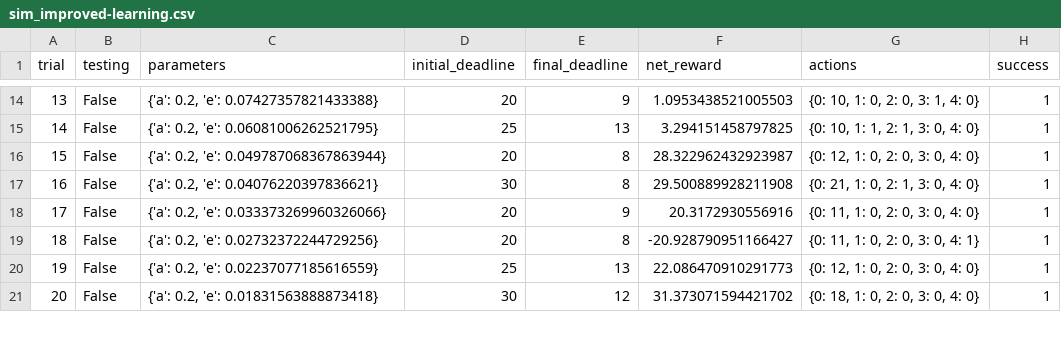
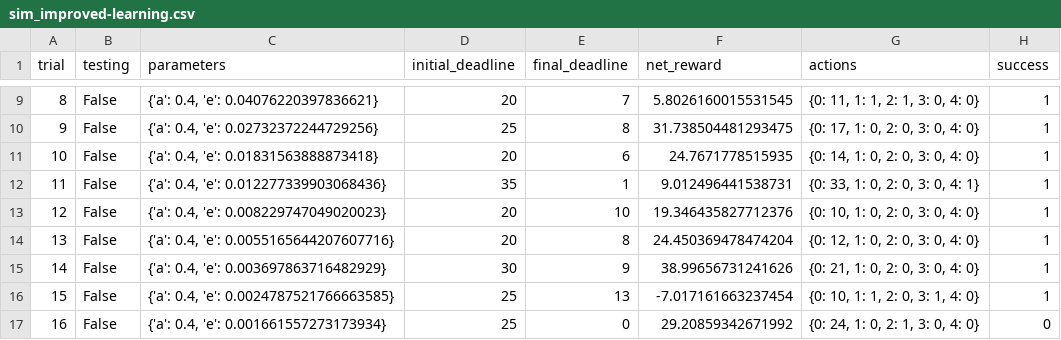
Before and after one commit to embiem/machine-learning-nanodegree, a CSV file: projects/smartcab/logs/sim_improved-learning.csv, drawn as a sheet; only a part is shown, gaps mark what is left out; removed rows and columns are numbered as before the commit, all else as after; the diff covers the shown part only; the diff names each change by its address in the sheet, - before the commit and + after, or states it on an @@ line.

Commit message:
Smartcab: Revision 1 submission
Fixes the buggy code and maxQ action choosing with randomness when multiple maxQ actions exist.

self.learning was used wrong because it was set to false everytime testing began. It is actually just used to start the agent with learning or completely without learning

```diff
--- a/projects/smartcab/logs/sim_improved-learning.csv
+++ b/projects/smartcab/logs/sim_improved-learning.csv
@@ column A (trial) renumbered between rows 2 and 30 @@
-C9 (parameters): {'a': 0.2, 'e': 0.07427357821433388}
+C9 (parameters): {'a': 0.4, 'e': 0.04076220397836621}
-E9 (final_deadline): 9
+E9 (final_deadline): 7
-F9 (net_reward): 1.0953438521005503
+F9 (net_reward): 5.8026160015531545
-G9 (actions): {0: 10, 1: 0, 2: 0, 3: 1, 4: 0}
+G9 (actions): {0: 11, 1: 1, 2: 1, 3: 0, 4: 0}
-C10 (parameters): {'a': 0.2, 'e': 0.06081006262521795}
+C10 (parameters): {'a': 0.4, 'e': 0.02732372244729256}
-E10 (final_deadline): 13
+E10 (final_deadline): 8
-F10 (net_reward): 3.294151458797825
+F10 (net_reward): 31.738504481293475
-G10 (actions): {0: 10, 1: 1, 2: 1, 3: 0, 4: 0}
+G10 (actions): {0: 17, 1: 0, 2: 0, 3: 0, 4: 0}
-C11 (parameters): {'a': 0.2, 'e': 0.049787068367863944}
+C11 (parameters): {'a': 0.4, 'e': 0.01831563888873418}
-E11 (final_deadline): 8
+E11 (final_deadline): 6
-F11 (net_reward): 28.322962432923987
+F11 (net_reward): 24.7671778515935
-G11 (actions): {0: 12, 1: 0, 2: 0, 3: 0, 4: 0}
+G11 (actions): {0: 14, 1: 0, 2: 0, 3: 0, 4: 0}
-C12 (parameters): {'a': 0.2, 'e': 0.04076220397836621}
+C12 (parameters): {'a': 0.4, 'e': 0.012277339903068436}
-D12 (initial_deadline): 30
+D12 (initial_deadline): 35
-E12 (final_deadline): 8
+E12 (final_deadline): 1
-F12 (net_reward): 29.500889928211908
+F12 (net_reward): 9.012496441538731
-G12 (actions): {0: 21, 1: 0, 2: 1, 3: 0, 4: 0}
+G12 (actions): {0: 33, 1: 0, 2: 0, 3: 0, 4: 1}
-C13 (parameters): {'a': 0.2, 'e': 0.033373269960326066}
+C13 (parameters): {'a': 0.4, 'e': 0.008229747049020023}
-E13 (final_deadline): 9
+E13 (final_deadline): 10
-F13 (net_reward): 20.3172930556916
+F13 (net_reward): 19.346435827712376
-G13 (actions): {0: 11, 1: 0, 2: 0, 3: 0, 4: 0}
+G13 (actions): {0: 10, 1: 0, 2: 0, 3: 0, 4: 0}
-C14 (parameters): {'a': 0.2, 'e': 0.02732372244729256}
+C14 (parameters): {'a': 0.4, 'e': 0.0055165644207607716}
-F14 (net_reward): -20.928790951166427
+F14 (net_reward): 24.450369478474204
-G14 (actions): {0: 11, 1: 0, 2: 0, 3: 0, 4: 1}
+G14 (actions): {0: 12, 1: 0, 2: 0, 3: 0, 4: 0}
+row 15: 14 | False | {'a': 0.4, 'e': 0.003697863716482929} | 30 | 9 | 38.99656731241626 | {0: 21, 1: 0, 2: 0, 3: 0, 4: 0} | 1
-C16 (parameters): {'a': 0.2, 'e': 0.02237077185616559}
+C16 (parameters): {'a': 0.4, 'e': 0.0024787521766663585}
-F16 (net_reward): 22.086470910291773
+F16 (net_reward): -7.017161663237454
-G16 (actions): {0: 12, 1: 0, 2: 0, 3: 0, 4: 0}
+G16 (actions): {0: 10, 1: 1, 2: 0, 3: 1, 4: 0}
-row 21: 20 | False | {'a': 0.2, 'e': 0.01831563888873418} | 30 | 12 | 31.373071594421702 | {0: 18, 1: 0, 2: 0, 3: 0, 4: 0} | 1
+row 17: 16 | False | {'a': 0.4, 'e': 0.001661557273173934} | 25 | 0 | 29.20859342671992 | {0: 24, 1: 0, 2: 1, 3: 0, 4: 0} | 0
```
Also changed, not shown: 2 added rows, 7 removed rows and 69 edited cells elsewhere in this file, projects/smartcab/submission/logs/sim_improved-learning.csv, 7 other files.
